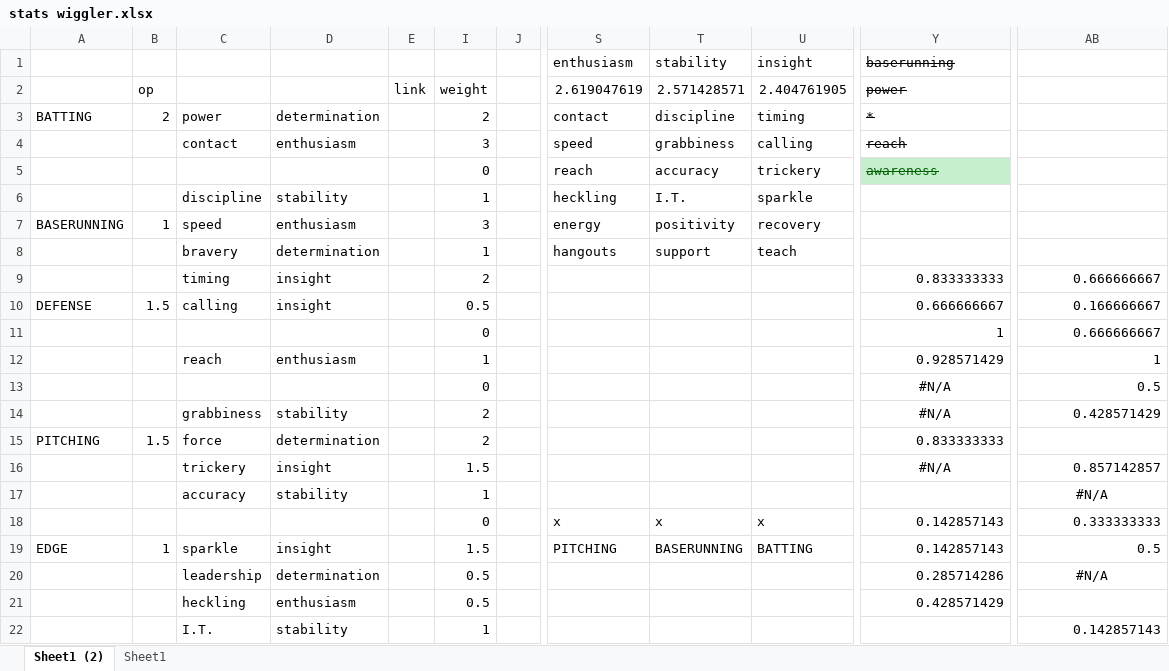
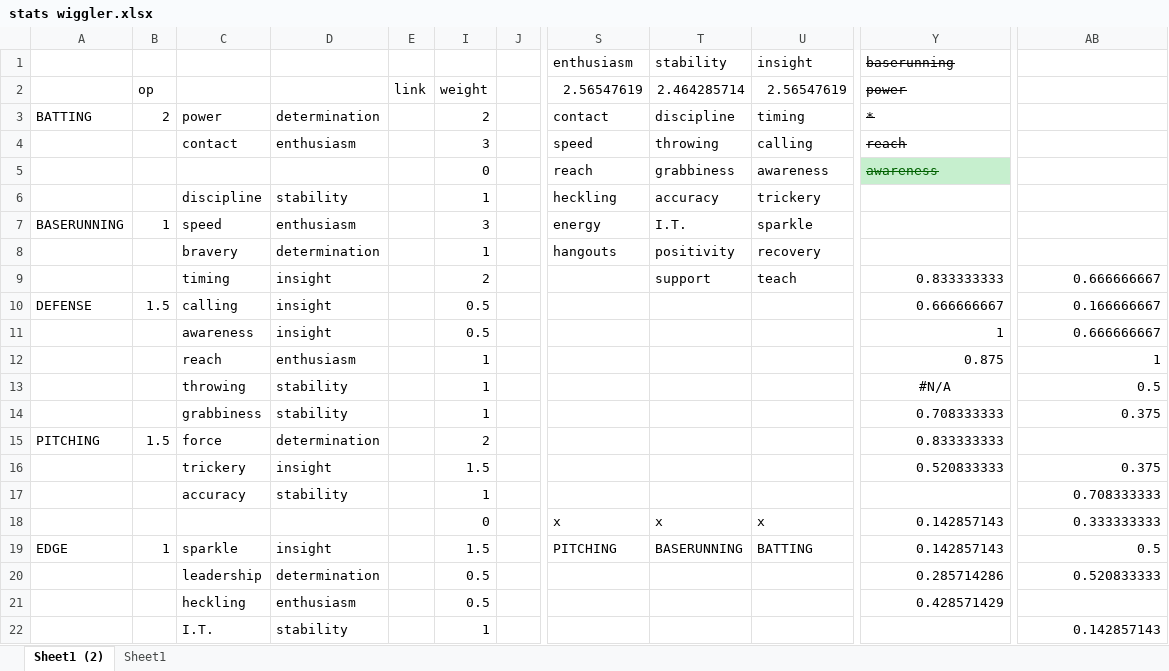
Before and after one commit to starshinePerigee/blaseball-manager, an Excel workbook: plans/stats wiggler.xlsx, sheet Sheet1 (2), drawn as a sheet; only a part is shown, gaps mark what is left out; values as stored, in another font and other column widths than the file's, no borders; conditional formats not drawn; the diff names each change by its address in the sheet, - before the commit and + after, or states it on an @@ line.

```diff
--- a/plans/stats wiggler.xlsx (sheet Sheet1 (2))
+++ b/plans/stats wiggler.xlsx (sheet Sheet1 (2))
-S2 (enthusiasm): 2.619047619
+S2 (enthusiasm): 2.56547619
-T2 (stability): 2.571428571
+T2 (stability): 2.464285714
-U2 (insight): 2.404761905
+U2 (insight): 2.56547619
-T4 (stability): grabbiness
+T4 (stability): throwing
-T5 (stability): accuracy
+T5 (stability): grabbiness
-U5 (insight): trickery
+U5 (insight): awareness
-T6 (stability): I.T.
+T6 (stability): accuracy
-U6 (insight): sparkle
+U6 (insight): trickery
-T7 (stability): positivity
+T7 (stability): I.T.
-U7 (insight): recovery
+U7 (insight): sparkle
-T8 (stability): support
+T8 (stability): positivity
-U8 (insight): teach
+U8 (insight): recovery
-T9 (stability): (empty)
+T9 (stability): support
-U9 (insight): (empty)
+U9 (insight): teach
-C11: (empty)
+C11: awareness
-D11: (empty)
+D11: insight
-I11: 0
+I11: 0.5
-Y12 (baserunning): 0.928571429
+Y12 (baserunning): 0.875
-C13: (empty)
+C13: throwing
-D13: (empty)
+D13: stability
-I13: 0
+I13: 1
-I14: 2
+I14: 1
-Y14 (baserunning): #N/A
+Y14 (baserunning): 0.708333333
-Y14 alignment: center
+Y14 alignment: right
-AB14: 0.428571429
+AB14: 0.375
-Y16 (baserunning): #N/A
+Y16 (baserunning): 0.520833333
-Y16 alignment: center
+Y16 alignment: right
-AB16: 0.857142857
+AB16: 0.375
-AB17: #N/A
+AB17: 0.708333333
-AB17 alignment: center
+AB17 alignment: right
-AB20: #N/A
+AB20: 0.520833333
-AB20 alignment: center
+AB20 alignment: right
```
Also changed, not shown: hidden cells, plans/baseball stats.xlsx, 7 other files.
